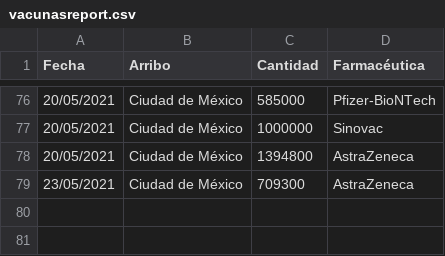
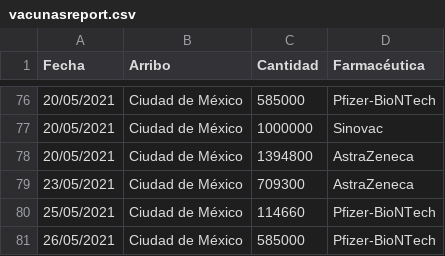
Before and after one commit to ssmdhdbindp/Vacunas, a CSV file: vacunasreport.csv, drawn as a sheet; only a part is shown, gaps mark what is left out.

Commit message:
Update vacunasreport.csv

```diff
--- a/vacunasreport.csv
+++ b/vacunasreport.csv
@@ -79 +79,3 @@ Fecha,Arribo,Cantidad,Farmacéutica
 23/05/2021,Ciudad de México,709300,AstraZeneca
+25/05/2021,Ciudad de México,114660,Pfizer-BioNTech
+26/05/2021,Ciudad de México,585000,Pfizer-BioNTech
```
